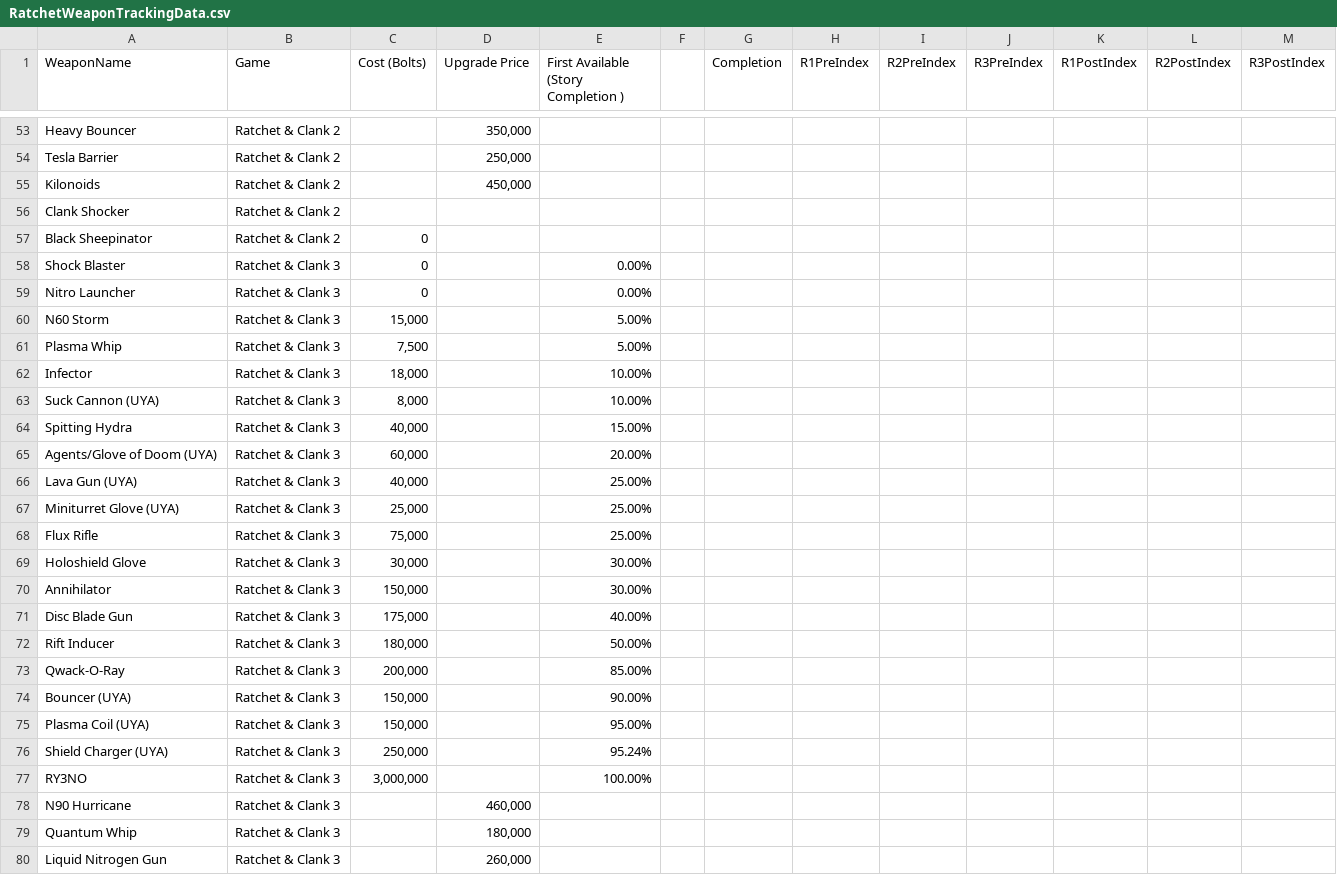
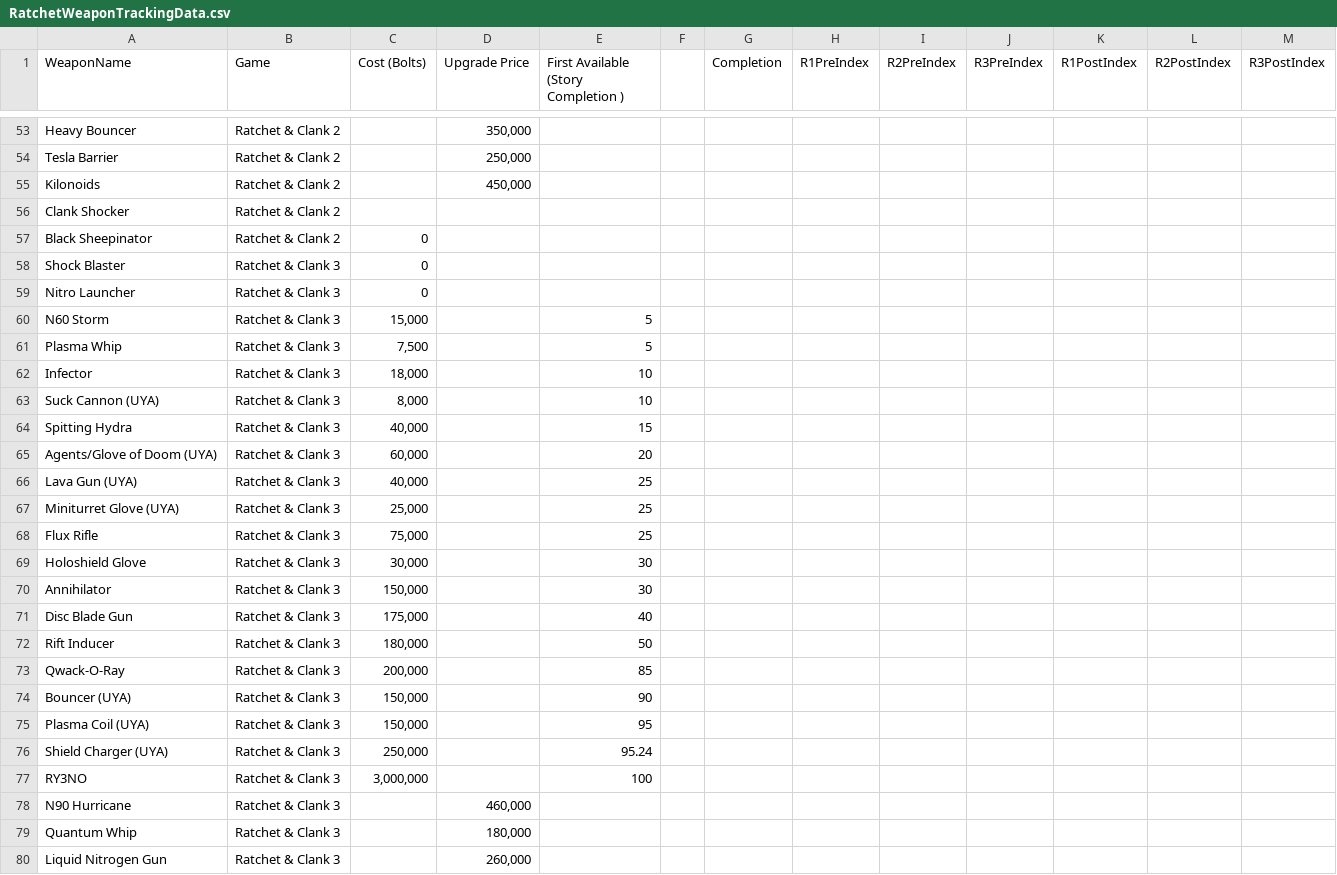
Before and after one commit to ShaunSevume/RatchetWeaponData, a CSV file: RatchetWeaponTrackingData.csv, drawn as a sheet; only a part is shown, gaps mark what is left out; the diff covers the shown part only.

```diff
--- a/RatchetWeaponTrackingData.csv
+++ b/RatchetWeaponTrackingData.csv
@@ -57,22 +57,22 @@ Clank Shocker,Ratchet & Clank 2,,,,,,,,,,,
 Black Sheepinator,Ratchet & Clank 2,0,,,,,,,,,,
-Shock Blaster,Ratchet & Clank 3,0,,0.00%,,,,,,,,
-Nitro Launcher,Ratchet & Clank 3,0,,0.00%,,,,,,,,
-N60 Storm,Ratchet & Clank 3,"15,000",,5.00%,,,,,,,,
-Plasma Whip,Ratchet & Clank 3,"7,500",,5.00%,,,,,,,,
-Infector,Ratchet & Clank 3,"18,000",,10.00%,,,,,,,,
-Suck Cannon (UYA),Ratchet & Clank 3,"8,000",,10.00%,,,,,,,,
-Spitting Hydra,Ratchet & Clank 3,"40,000",,15.00%,,,,,,,,
-Agents/Glove of Doom (UYA),Ratchet & Clank 3,"60,000",,20.00%,,,,,,,,
-Lava Gun (UYA),Ratchet & Clank 3,"40,000",,25.00%,,,,,,,,
-Miniturret Glove (UYA),Ratchet & Clank 3,"25,000",,25.00%,,,,,,,,
-Flux Rifle,Ratchet & Clank 3,"75,000",,25.00%,,,,,,,,
-Holoshield Glove,Ratchet & Clank 3,"30,000",,30.00%,,,,,,,,
-Annihilator,Ratchet & Clank 3,"150,000",,30.00%,,,,,,,,
-Disc Blade Gun,Ratchet & Clank 3,"175,000",,40.00%,,,,,,,,
-Rift Inducer,Ratchet & Clank 3,"180,000",,50.00%,,,,,,,,
-Qwack-O-Ray,Ratchet & Clank 3,"200,000",,85.00%,,,,,,,,
-Bouncer (UYA),Ratchet & Clank 3,"150,000",,90.00%,,,,,,,,
-Plasma Coil (UYA),Ratchet & Clank 3,"150,000",,95.00%,,,,,,,,
-Shield Charger (UYA),Ratchet & Clank 3,"250,000",,95.24%,,,,,,,,
-RY3NO,Ratchet & Clank 3,"3,000,000",,100.00%,,,,,,,,
+Shock Blaster,Ratchet & Clank 3,0,,,,,,,,,,
+Nitro Launcher,Ratchet & Clank 3,0,,,,,,,,,,
+N60 Storm,Ratchet & Clank 3,"15,000",,5,,,,,,,,
+Plasma Whip,Ratchet & Clank 3,"7,500",,5,,,,,,,,
+Infector,Ratchet & Clank 3,"18,000",,10,,,,,,,,
+Suck Cannon (UYA),Ratchet & Clank 3,"8,000",,10,,,,,,,,
+Spitting Hydra,Ratchet & Clank 3,"40,000",,15,,,,,,,,
+Agents/Glove of Doom (UYA),Ratchet & Clank 3,"60,000",,20,,,,,,,,
+Lava Gun (UYA),Ratchet & Clank 3,"40,000",,25,,,,,,,,
+Miniturret Glove (UYA),Ratchet & Clank 3,"25,000",,25,,,,,,,,
+Flux Rifle,Ratchet & Clank 3,"75,000",,25,,,,,,,,
+Holoshield Glove,Ratchet & Clank 3,"30,000",,30,,,,,,,,
+Annihilator,Ratchet & Clank 3,"150,000",,30,,,,,,,,
+Disc Blade Gun,Ratchet & Clank 3,"175,000",,40,,,,,,,,
+Rift Inducer,Ratchet & Clank 3,"180,000",,50,,,,,,,,
+Qwack-O-Ray,Ratchet & Clank 3,"200,000",,85,,,,,,,,
+Bouncer (UYA),Ratchet & Clank 3,"150,000",,90,,,,,,,,
+Plasma Coil (UYA),Ratchet & Clank 3,"150,000",,95,,,,,,,,
+Shield Charger (UYA),Ratchet & Clank 3,"250,000",,95.24,,,,,,,,
+RY3NO,Ratchet & Clank 3,"3,000,000",,100,,,,,,,,
 N90 Hurricane,Ratchet & Clank 3,,"460,000",,,,,,,,,
```
Also changed, not shown: 59 edited cells elsewhere in this file.
